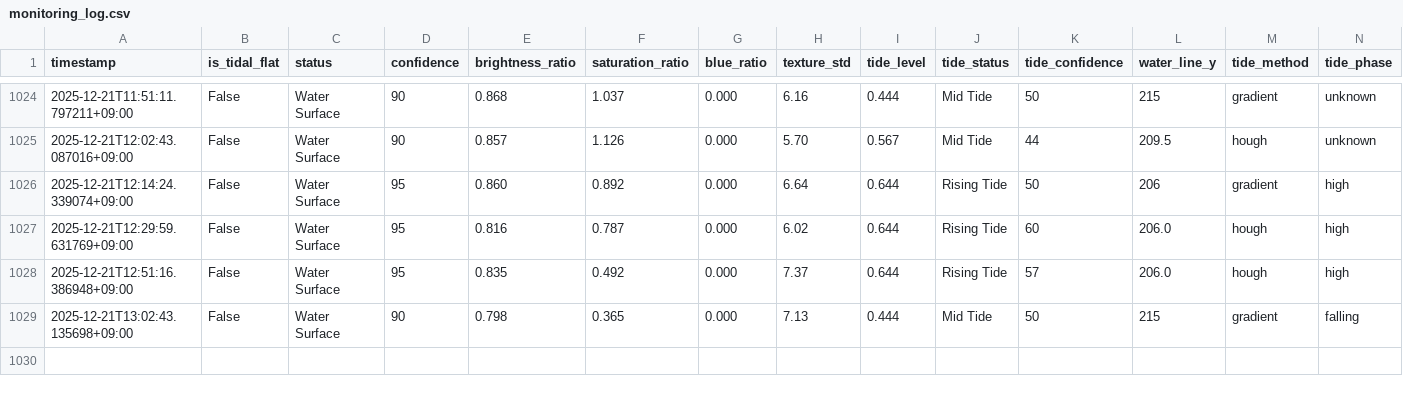
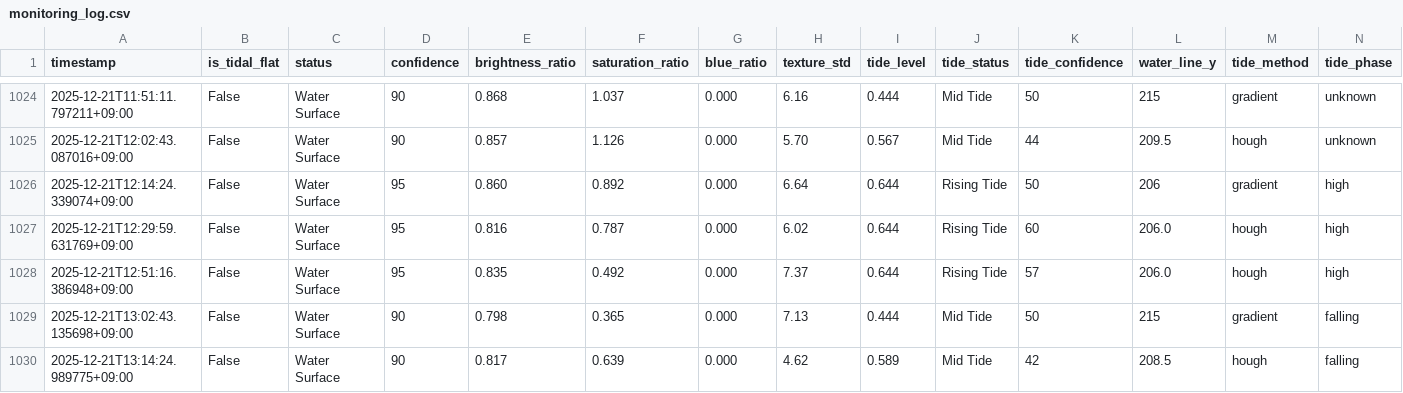
Before and after one commit to kitsukisaiseikyo-byte/nayako-higata, a CSV file: results/monitoring_log.csv, drawn as a sheet; only a part is shown, gaps mark what is left out; rows hold the shown columns only; the diff names each change by its address in the sheet, - before the commit and + after, or states it on an @@ line.

```diff
--- a/results/monitoring_log.csv
+++ b/results/monitoring_log.csv
+row 1030: 2025-12-21T13:14:24.989775+09:00 | False | Water Surface | 90 | 0.817 | 0.639 | 0.000 | 4.62 | 0.589 | Mid Tide | 42 | 208.5 | hough | falling
```
Also changed, not shown: 3 other files.
